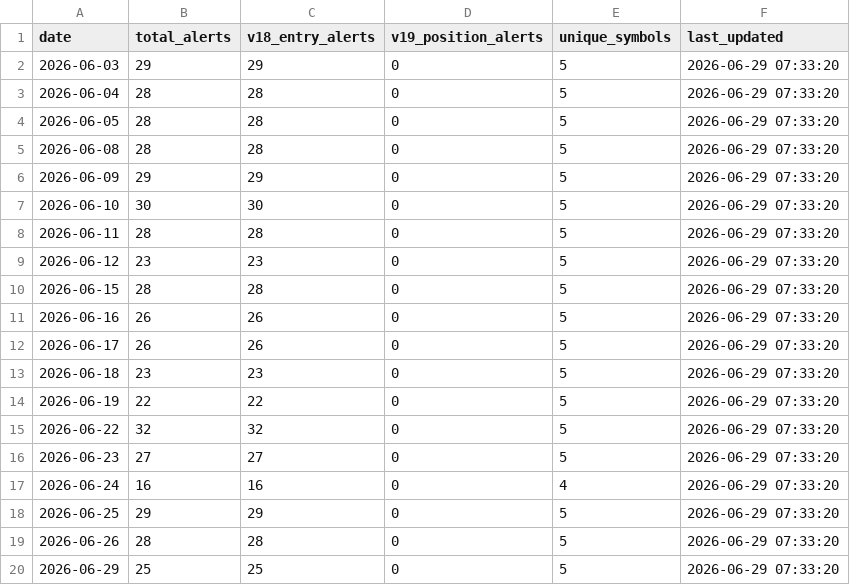
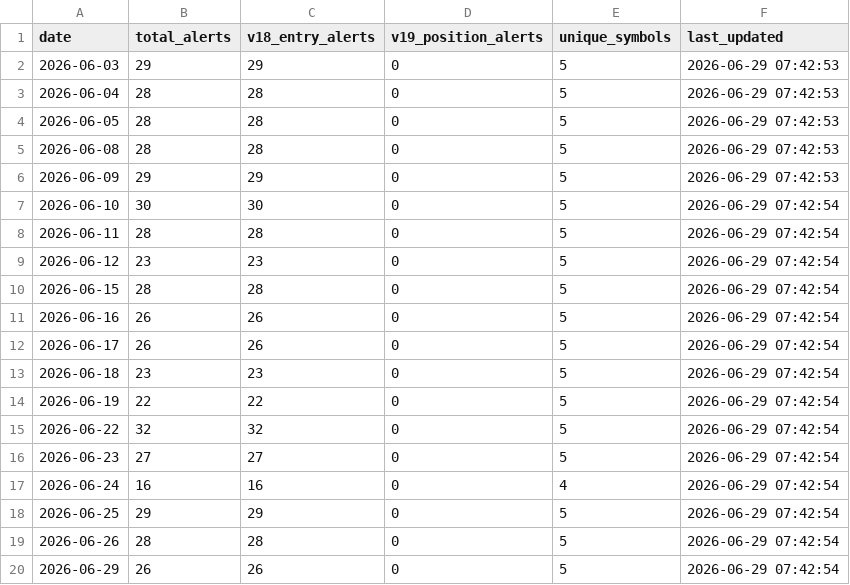
Before and after one commit to tothanhhai02090286-rgb/trading-bot-vn, a CSV file: tracker_output/v193_daily_summary.csv, drawn as a sheet.

Commit message:
V19.3.1 journal sync: update daily summary

```diff
--- a/tracker_output/v193_daily_summary.csv
+++ b/tracker_output/v193_daily_summary.csv
@@ -1,20 +1,20 @@
 date,total_alerts,v18_entry_alerts,v19_position_alerts,unique_symbols,last_updated
-2026-06-03,29,29,0,5,2026-06-29 07:33:20
-2026-06-04,28,28,0,5,2026-06-29 07:33:20
-2026-06-05,28,28,0,5,2026-06-29 07:33:20
-2026-06-08,28,28,0,5,2026-06-29 07:33:20
-2026-06-09,29,29,0,5,2026-06-29 07:33:20
-2026-06-10,30,30,0,5,2026-06-29 07:33:20
-2026-06-11,28,28,0,5,2026-06-29 07:33:20
-2026-06-12,23,23,0,5,2026-06-29 07:33:20
-2026-06-15,28,28,0,5,2026-06-29 07:33:20
-2026-06-16,26,26,0,5,2026-06-29 07:33:20
-2026-06-17,26,26,0,5,2026-06-29 07:33:20
-2026-06-18,23,23,0,5,2026-06-29 07:33:20
-2026-06-19,22,22,0,5,2026-06-29 07:33:20
-2026-06-22,32,32,0,5,2026-06-29 07:33:20
-2026-06-23,27,27,0,5,2026-06-29 07:33:20
-2026-06-24,16,16,0,4,2026-06-29 07:33:20
-2026-06-25,29,29,0,5,2026-06-29 07:33:20
-2026-06-26,28,28,0,5,2026-06-29 07:33:20
-2026-06-29,25,25,0,5,2026-06-29 07:33:20
+2026-06-03,29,29,0,5,2026-06-29 07:42:53
+2026-06-04,28,28,0,5,2026-06-29 07:42:53
+2026-06-05,28,28,0,5,2026-06-29 07:42:53
+2026-06-08,28,28,0,5,2026-06-29 07:42:53
+2026-06-09,29,29,0,5,2026-06-29 07:42:53
+2026-06-10,30,30,0,5,2026-06-29 07:42:54
+2026-06-11,28,28,0,5,2026-06-29 07:42:54
+2026-06-12,23,23,0,5,2026-06-29 07:42:54
+2026-06-15,28,28,0,5,2026-06-29 07:42:54
+2026-06-16,26,26,0,5,2026-06-29 07:42:54
+2026-06-17,26,26,0,5,2026-06-29 07:42:54
+2026-06-18,23,23,0,5,2026-06-29 07:42:54
+2026-06-19,22,22,0,5,2026-06-29 07:42:54
+2026-06-22,32,32,0,5,2026-06-29 07:42:54
+2026-06-23,27,27,0,5,2026-06-29 07:42:54
+2026-06-24,16,16,0,4,2026-06-29 07:42:54
+2026-06-25,29,29,0,5,2026-06-29 07:42:54
+2026-06-26,28,28,0,5,2026-06-29 07:42:54
+2026-06-29,26,26,0,5,2026-06-29 07:42:54
```
